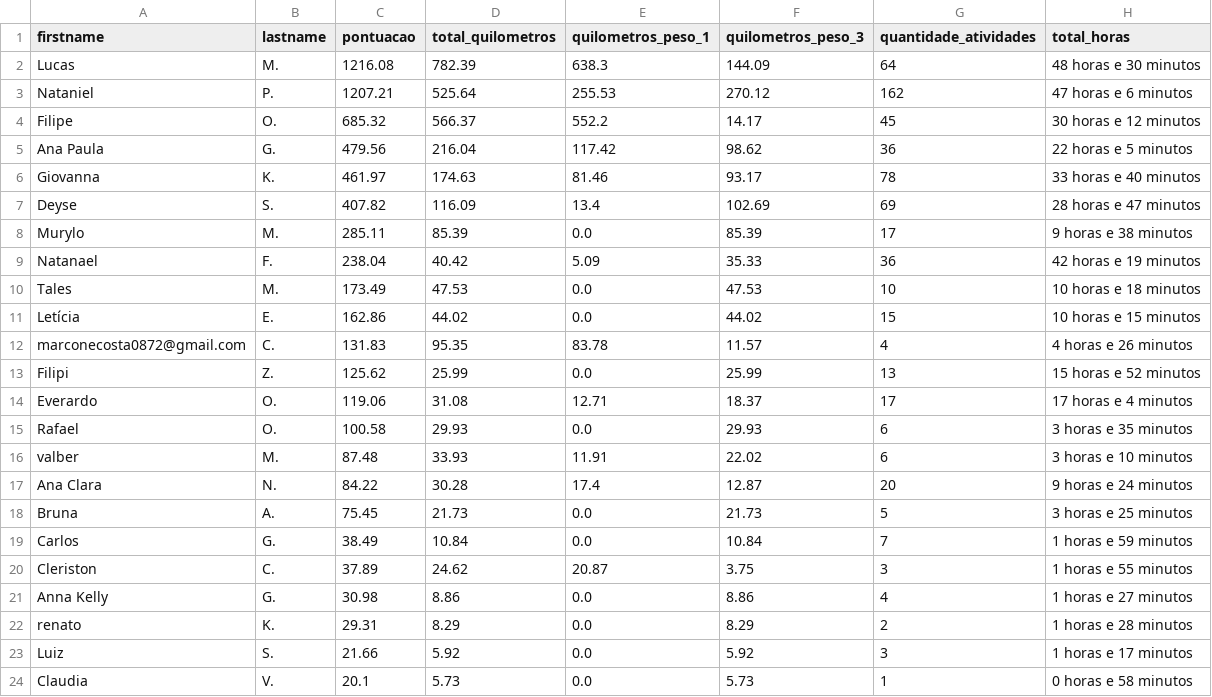
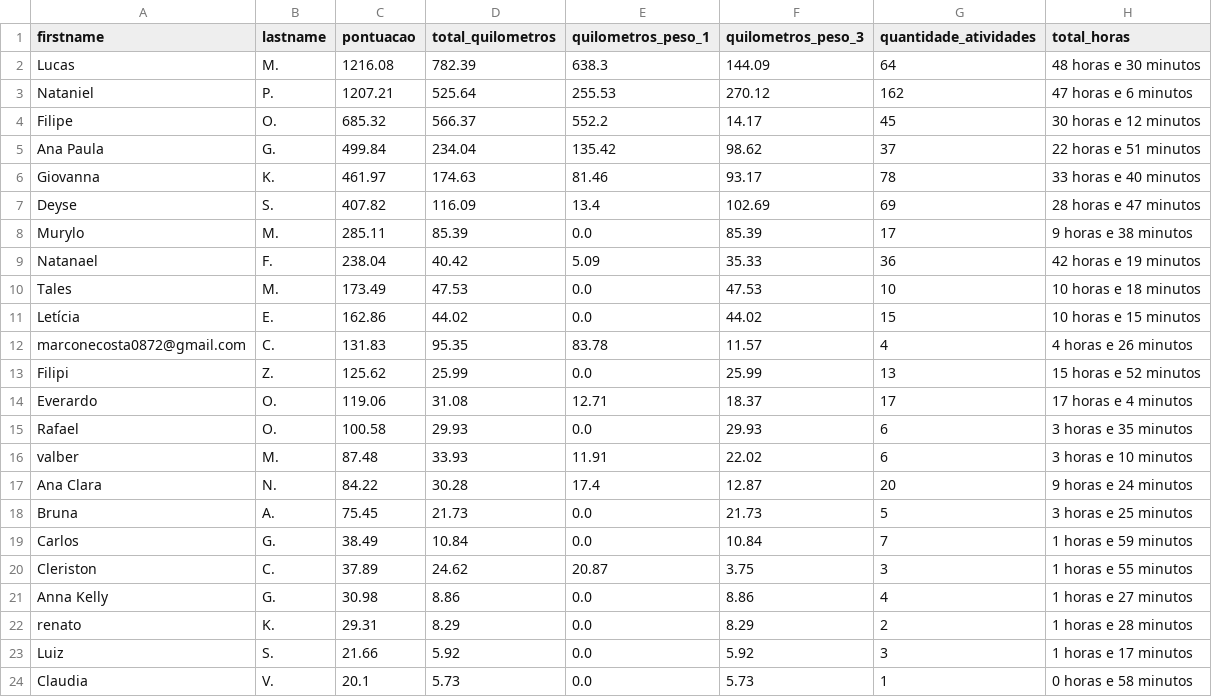
Before and after one commit to natanielpaiva/strava-champions2, a CSV file: participant_scores_with_details.csv, drawn as a sheet.

```diff
--- a/participant_scores_with_details.csv
+++ b/participant_scores_with_details.csv
@@ -4,3 +4,3 @@ Nataniel,P.,1207.21,525.64,255.53,270.12,162,47 horas e 6 minutos
 Filipe,O.,685.32,566.37,552.2,14.17,45,30 horas e 12 minutos
-Ana Paula,G.,479.56,216.04,117.42,98.62,36,22 horas e 5 minutos
+Ana Paula,G.,499.84,234.04,135.42,98.62,37,22 horas e 51 minutos
 Giovanna,K.,461.97,174.63,81.46,93.17,78,33 horas e 40 minutos
```
Also changed, not shown: unique_activities.csv, unique_activities_old.csv, 1 other file.
